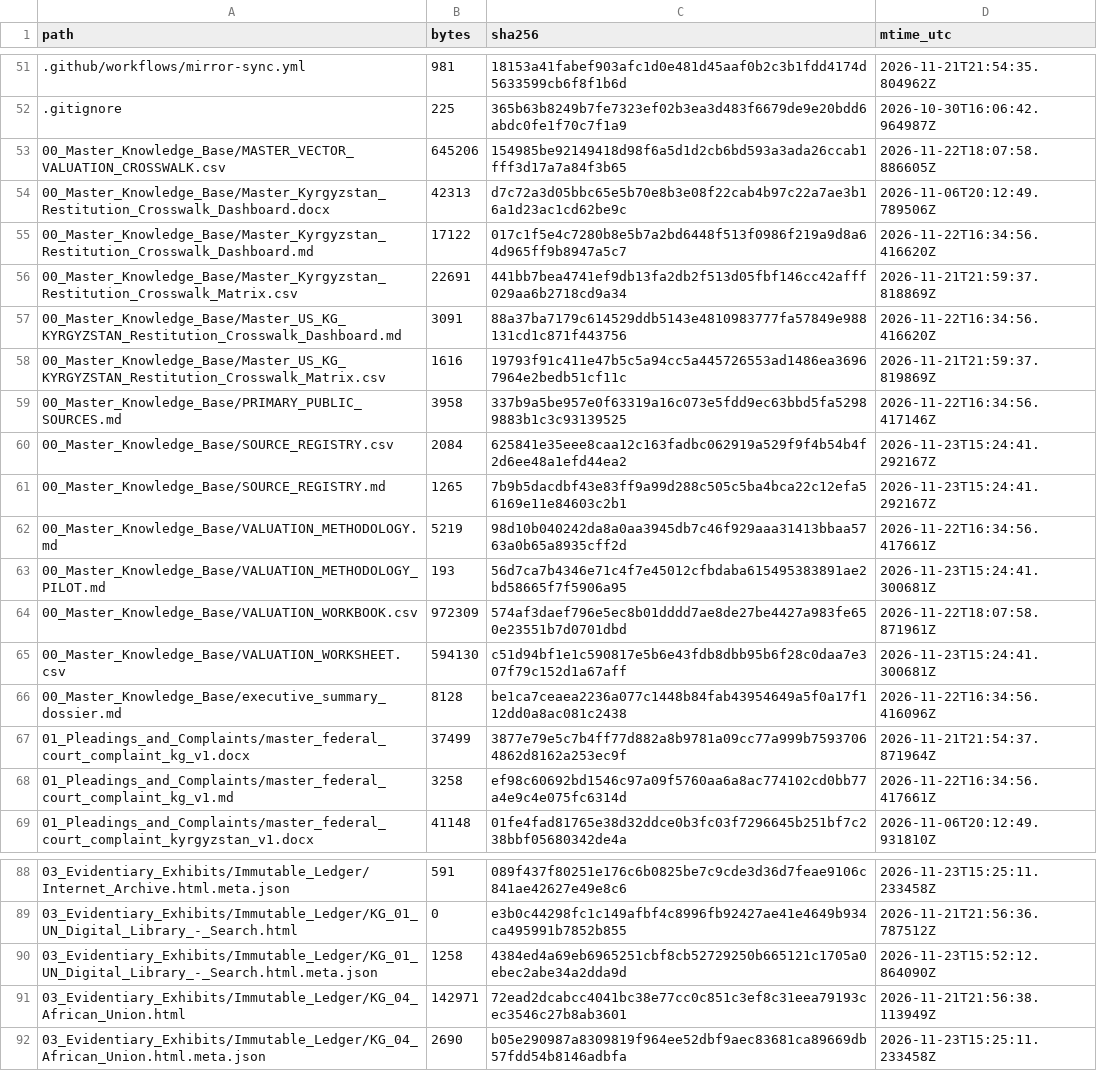
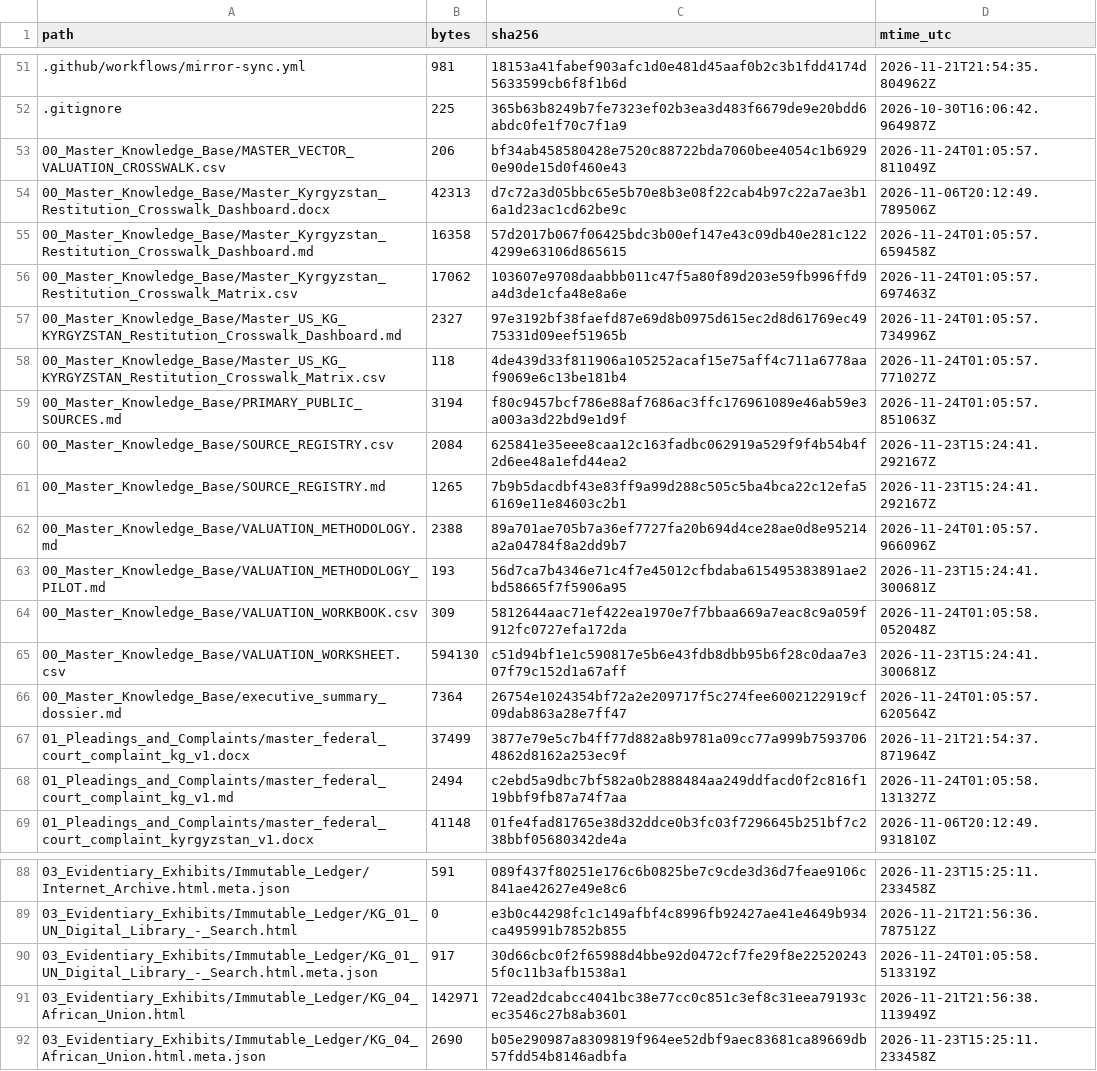
Before and after one commit to GlobalRestitutionAlliance/asia-us-kg-kyrgyzstan-master-litigation, a CSV file: 99_Archives_and_Manifests/MANIFEST_SHA256.csv, drawn as a sheet; only a part is shown, gaps mark what is left out; the diff covers the shown part only.

```diff
--- a/99_Archives_and_Manifests/MANIFEST_SHA256.csv
+++ b/99_Archives_and_Manifests/MANIFEST_SHA256.csv
@@ -52,18 +52,18 @@ path,bytes,sha256,mtime_utc
 .gitignore,225,365b63b8249b7fe7323ef02b3ea3d483f6679de9e20bdd6abdc0fe1f70c7f1a9,2026-10-30T16:06:42.964987Z
-00_Master_Knowledge_Base/MASTER_VECTOR_VALUATION_CROSSWALK.csv,645206,154985be92149418d98f6a5d1d2cb6bd593a3ada26ccab1fff3d17a7a84f3b65,2026-11-22T18:07:58.886605Z
+00_Master_Knowledge_Base/MASTER_VECTOR_VALUATION_CROSSWALK.csv,206,bf34ab458580428e7520c88722bda7060bee4054c1b69290e90de15d0f460e43,2026-11-24T01:05:57.811049Z
 00_Master_Knowledge_Base/Master_Kyrgyzstan_Restitution_Crosswalk_Dashboard.docx,42313,d7c72a3d05bbc65e5b70e8b3e08f22cab4b97c22a7ae3b16a1d23ac1cd62be9c,2026-11-06T20:12:49.789506Z
-00_Master_Knowledge_Base/Master_Kyrgyzstan_Restitution_Crosswalk_Dashboard.md,17122,017c1f5e4c7280b8e5b7a2bd6448f513f0986f219a9d8a64d965ff9b8947a5c7,2026-11-22T16:34:56.416620Z
-00_Master_Knowledge_Base/Master_Kyrgyzstan_Restitution_Crosswalk_Matrix.csv,22691,441bb7bea4741ef9db13fa2db2f513d05fbf146cc42afff029aa6b2718cd9a34,2026-11-21T21:59:37.818869Z
-00_Master_Knowledge_Base/Master_US_KG_KYRGYZSTAN_Restitution_Crosswalk_Dashboard.md,3091,88a37ba7179c614529ddb5143e4810983777fa57849e988131cd1c871f443756,2026-11-22T16:34:56.416620Z
-00_Master_Knowledge_Base/Master_US_KG_KYRGYZSTAN_Restitution_Crosswalk_Matrix.csv,1616,19793f91c411e47b5c5a94cc5a445726553ad1486ea36967964e2bedb51cf11c,2026-11-21T21:59:37.819869Z
-00_Master_Knowledge_Base/PRIMARY_PUBLIC_SOURCES.md,3958,337b9a5be957e0f63319a16c073e5fdd9ec63bbd5fa52989883b1c3c93139525,2026-11-22T16:34:56.417146Z
+00_Master_Knowledge_Base/Master_Kyrgyzstan_Restitution_Crosswalk_Dashboard.md,16358,57d2017b067f06425bdc3b00ef147e43c09db40e281c1224299e63106d865615,2026-11-24T01:05:57.659458Z
+00_Master_Knowledge_Base/Master_Kyrgyzstan_Restitution_Crosswalk_Matrix.csv,17062,103607e9708daabbb011c47f5a80f89d203e59fb996ffd9a4d3de1cfa48e8a6e,2026-11-24T01:05:57.697463Z
+00_Master_Knowledge_Base/Master_US_KG_KYRGYZSTAN_Restitution_Crosswalk_Dashboard.md,2327,97e3192bf38faefd87e69d8b0975d615ec2d8d61769ec4975331d09eef51965b,2026-11-24T01:05:57.734996Z
+00_Master_Knowledge_Base/Master_US_KG_KYRGYZSTAN_Restitution_Crosswalk_Matrix.csv,118,4de439d33f811906a105252acaf15e75aff4c711a6778aaf9069e6c13be181b4,2026-11-24T01:05:57.771027Z
+00_Master_Knowledge_Base/PRIMARY_PUBLIC_SOURCES.md,3194,f80c9457bcf786e88af7686ac3ffc176961089e46ab59e3a003a3d22bd9e1d9f,2026-11-24T01:05:57.851063Z
 00_Master_Knowledge_Base/SOURCE_REGISTRY.csv,2084,625841e35eee8caa12c163fadbc062919a529f9f4b54b4f2d6ee48a1efd44ea2,2026-11-23T15:24:41.292167Z
 00_Master_Knowledge_Base/SOURCE_REGISTRY.md,1265,7b9b5dacdbf43e83ff9a99d288c505c5ba4bca22c12efa56169e11e84603c2b1,2026-11-23T15:24:41.292167Z
-00_Master_Knowledge_Base/VALUATION_METHODOLOGY.md,5219,98d10b040242da8a0aa3945db7c46f929aaa31413bbaa5763a0b65a8935cff2d,2026-11-22T16:34:56.417661Z
+00_Master_Knowledge_Base/VALUATION_METHODOLOGY.md,2388,89a701ae705b7a36ef7727fa20b694d4ce28ae0d8e95214a2a04784f8a2dd9b7,2026-11-24T01:05:57.966096Z
 00_Master_Knowledge_Base/VALUATION_METHODOLOGY_PILOT.md,193,56d7ca7b4346e71c4f7e45012cfbdaba615495383891ae2bd58665f7f5906a95,2026-11-23T15:24:41.300681Z
-00_Master_Knowledge_Base/VALUATION_WORKBOOK.csv,972309,574af3daef796e5ec8b01dddd7ae8de27be4427a983fe650e23551b7d0701dbd,2026-11-22T18:07:58.871961Z
+00_Master_Knowledge_Base/VALUATION_WORKBOOK.csv,309,5812644aac71ef422ea1970e7f7bbaa669a7eac8c9a059f912fc0727efa172da,2026-11-24T01:05:58.052048Z
 00_Master_Knowledge_Base/VALUATION_WORKSHEET.csv,594130,c51d94bf1e1c590817e5b6e43fdb8dbb95b6f28c0daa7e307f79c152d1a67aff,2026-11-23T15:24:41.300681Z
-00_Master_Knowledge_Base/executive_summary_dossier.md,8128,be1ca7ceaea2236a077c1448b84fab43954649a5f0a17f112dd0a8ac081c2438,2026-11-22T16:34:56.416096Z
+00_Master_Knowledge_Base/executive_summary_dossier.md,7364,26754e1024354bf72a2e209717f5c274fee6002122919cf09dab863a28e7ff47,2026-11-24T01:05:57.620564Z
 01_Pleadings_and_Complaints/master_federal_court_complaint_kg_v1.docx,37499,3877e79e5c7b4ff77d882a8b9781a09cc77a999b75937064862d8162a253ec9f,2026-11-21T21:54:37.871964Z
-01_Pleadings_and_Complaints/master_federal_court_complaint_kg_v1.md,3258,ef98c60692bd1546c97a09f5760aa6a8ac774102cd0bb77a4e9c4e075fc6314d,2026-11-22T16:34:56.417661Z
+01_Pleadings_and_Complaints/master_federal_court_complaint_kg_v1.md,2494,c2ebd5a9dbc7bf582a0b2888484aa249ddfacd0f2c816f119bbf9fb87a74f7aa,2026-11-24T01:05:58.131327Z
 01_Pleadings_and_Complaints/master_federal_court_complaint_kyrgyzstan_v1.docx,41148,01fe4fad81765e38d32ddce0b3fc03f7296645b251bf7c238bbf05680342de4a,2026-11-06T20:12:49.931810Z
@@ -89,3 +89,3 @@ path,bytes,sha256,mtime_utc
 03_Evidentiary_Exhibits/Immutable_Ledger/KG_01_UN_Digital_Library_-_Search.html,0,e3b0c44298fc1c149afbf4c8996fb92427ae41e4649b934ca495991b7852b855,2026-11-21T21:56:36.787512Z
-03_Evidentiary_Exhibits/Immutable_Ledger/KG_01_UN_Digital_Library_-_Search.html.meta.json,1258,4384ed4a69eb6965251cbf8cb52729250b665121c1705a0ebec2abe34a2dda9d,2026-11-23T15:52:12.864090Z
+03_Evidentiary_Exhibits/Immutable_Ledger/KG_01_UN_Digital_Library_-_Search.html.meta.json,917,30d66cbc0f2f65988d4bbe92d0472cf7fe29f8e225202435f0c11b3afb1538a1,2026-11-24T01:05:58.513319Z
 03_Evidentiary_Exhibits/Immutable_Ledger/KG_04_African_Union.html,142971,72ead2dcabcc4041bc38e77cc0c851c3ef8c31eea79193cec3546c27b8ab3601,2026-11-21T21:56:38.113949Z
```
Also changed, not shown: 32 edited cells elsewhere in this file, 00_Master_Knowledge_Base/Master_Kyrgyzstan_Restitution_Crosswalk_Matrix.csv, 21 other files.
